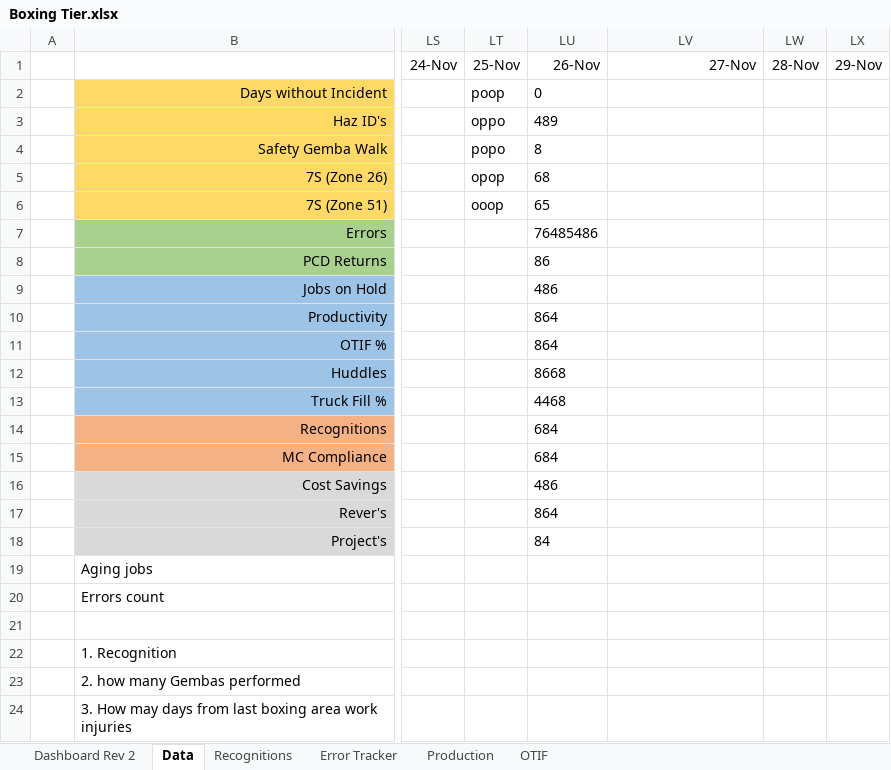
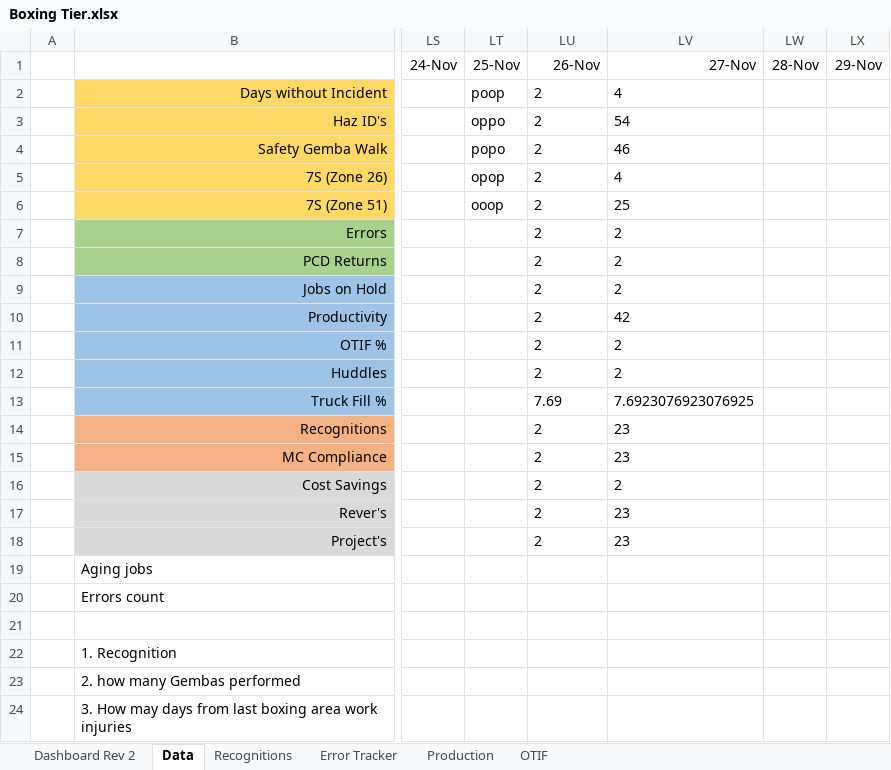
Before and after one commit to yashablood/Python, an Excel workbook: myenv/Excel_UI/Boxing Tier.xlsx, sheet Data, drawn as a sheet; only a part is shown, gaps mark what is left out; values as stored, in another font and other column widths than the file's, no borders; the diff names each change by its address in the sheet, - before the commit and + after, or states it on an @@ line.

```diff
--- a/myenv/Excel_UI/Boxing Tier.xlsx (sheet Data)
+++ b/myenv/Excel_UI/Boxing Tier.xlsx (sheet Data)
-LU2 (26-Nov): 0
+LU2 (26-Nov): 2
-LV2 (27-Nov): (empty)
+LV2 (27-Nov): 4
-LU3 (26-Nov): 489
+LU3 (26-Nov): 2
-LV3 (27-Nov): (empty)
+LV3 (27-Nov): 54
-LU4 (26-Nov): 8
+LU4 (26-Nov): 2
-LV4 (27-Nov): (empty)
+LV4 (27-Nov): 46
-LU5 (26-Nov): 68
+LU5 (26-Nov): 2
-LV5 (27-Nov): (empty)
+LV5 (27-Nov): 4
-LU6 (26-Nov): 65
+LU6 (26-Nov): 2
-LV6 (27-Nov): (empty)
+LV6 (27-Nov): 25
-LU7 (26-Nov): 76485486
+LU7 (26-Nov): 2
-LV7:LV9 (27-Nov): (empty)
+LV7:LV9 (27-Nov): 2
-LU8 (26-Nov): 86
+LU8 (26-Nov): 2
-LU9 (26-Nov): 486
+LU9 (26-Nov): 2
-LU10:LU11 (26-Nov): 864
+LU10:LU11 (26-Nov): 2
-LV10 (27-Nov): (empty)
+LV10 (27-Nov): 42
-LV11:LV12 (27-Nov): (empty)
+LV11:LV12 (27-Nov): 2
-LU12 (26-Nov): 8668
+LU12 (26-Nov): 2
-LU13 (26-Nov): 4468
+LU13 (26-Nov): 7.69
-LV13 (27-Nov): (empty)
+LV13 (27-Nov): 7.6923076923076925
-LU14:LU15 (26-Nov): 684
+LU14:LU15 (26-Nov): 2
-LV14:LV15 (27-Nov): (empty)
+LV14:LV15 (27-Nov): 23
-LU16 (26-Nov): 486
+LU16 (26-Nov): 2
-LV16 (27-Nov): (empty)
+LV16 (27-Nov): 2
-LU17 (26-Nov): 864
+LU17 (26-Nov): 2
-LV17:LV18 (27-Nov): (empty)
+LV17:LV18 (27-Nov): 23
-LU18 (26-Nov): 84
+LU18 (26-Nov): 2
```
Also changed, not shown: 3 other files.
